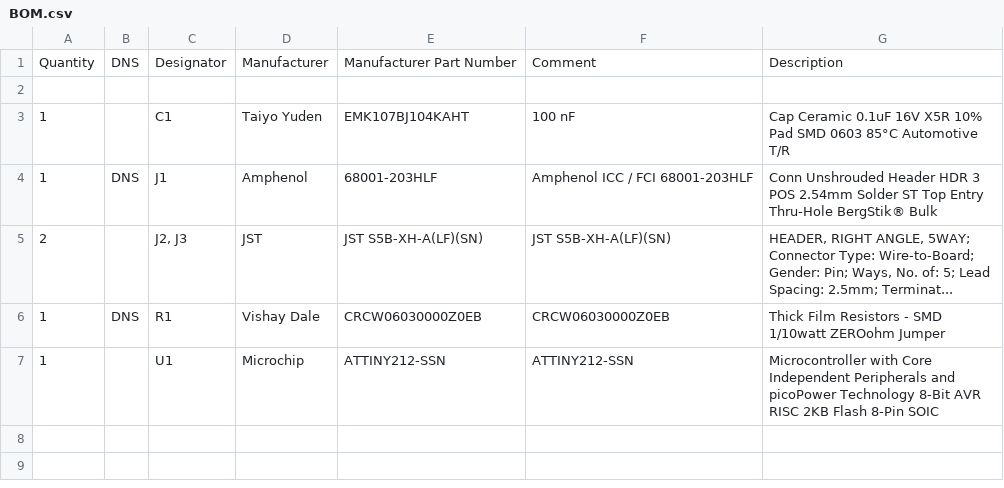
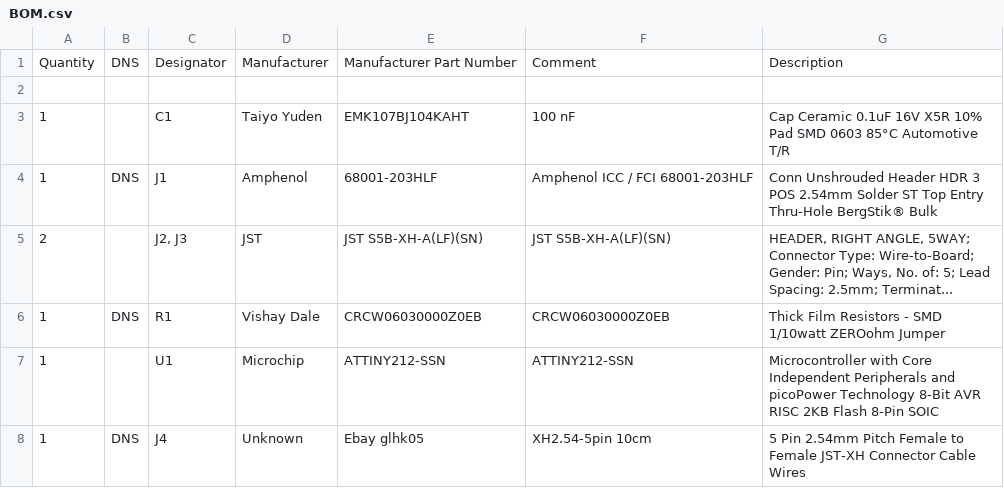
Before and after one commit to bkuschak/kegerator_mod, a CSV file: hardware/BOM.csv, drawn as a sheet; the diff names each change by its address in the sheet, - before the commit and + after, or states it on an @@ line.

Commit message:
Update BOM.csv
Add cable to BOM.

```diff
--- a/hardware/BOM.csv
+++ b/hardware/BOM.csv
+row 8: 1 | DNS | J4 | Unknown | Ebay glhk05 | XH2.54-5pin 10cm | 5 Pin 2.54mm Pitch Female to Female JST-XH Connector Cable Wires
```
